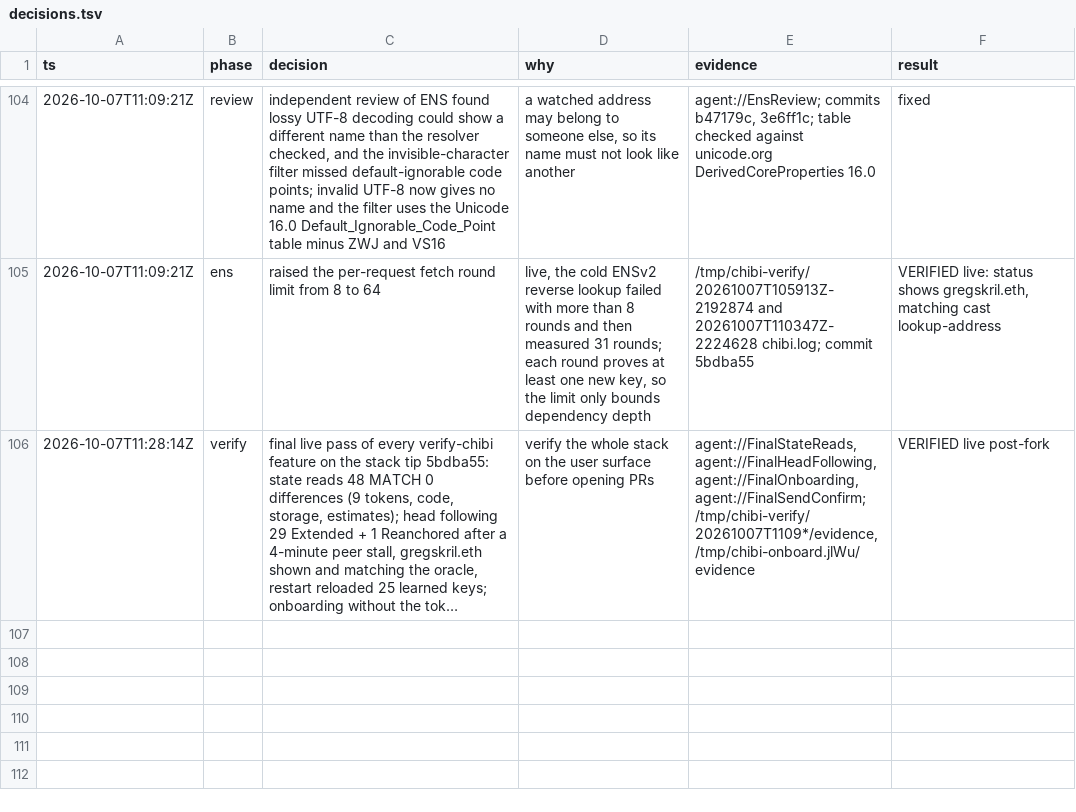
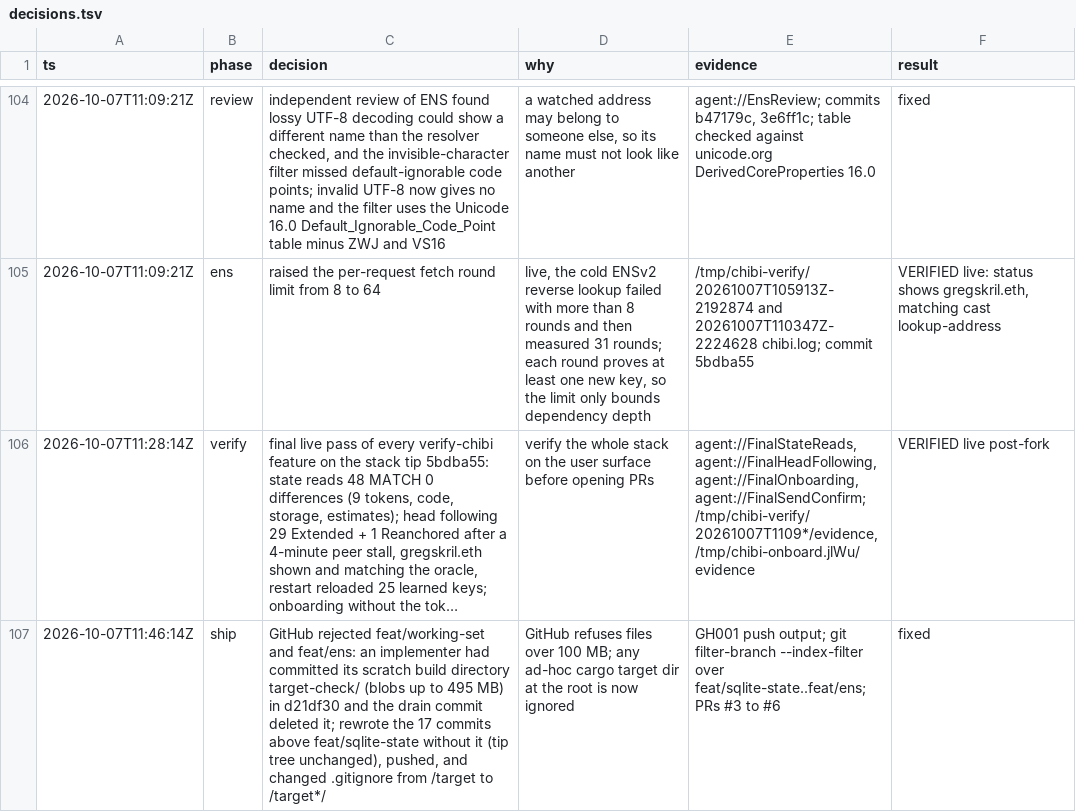
Before and after one commit to weiihann/chibi, a TSV file: docs/decisions.tsv, drawn as a sheet; only a part is shown, gaps mark what is left out; long unchanged cells end in …; the diff names each change by its address in the sheet, - before the commit and + after, or states it on an @@ line.

Commit message:
Ignore every root build directory, not only target
An implementer built into target-check/ for per-commit checks and committed
it, which GitHub refused for files over 100 MB.

```diff
--- a/docs/decisions.tsv
+++ b/docs/decisions.tsv
+row 107: 2026-10-07T11:46:14Z | ship | GitHub rejected feat/working-set and feat/ens: an implementer had committed its scratch build directory target-check/ (blobs up to 495 MB) in d21df30 and the drain commit deleted it; rewrote the 17 commits above feat/sqlite-state without it (tip tree unchanged), pushed, and changed .gitignore from /target to /target*/ | GitHub refuses files over 100 MB; any ad-hoc cargo target dir at the root is now ignored | GH001 push output; git filter-branch --index-filter over feat/sqlite-state..feat/ens; PRs #3 to #6 | fixed
```
Also changed, not shown: 1 other file.
